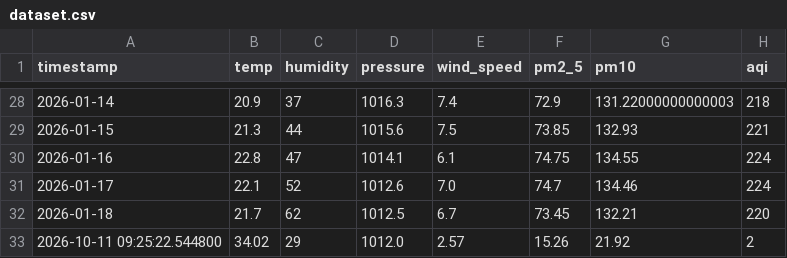
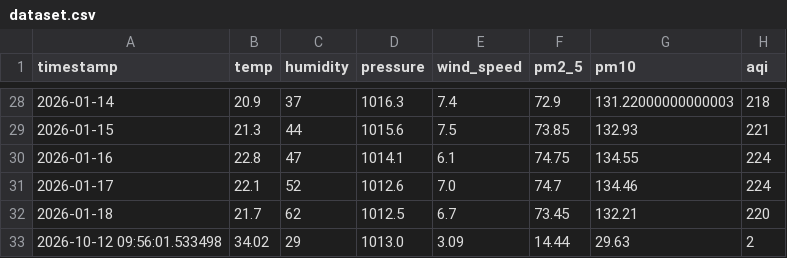
Before and after one commit to jituchoudhary367/aqi-forecast-mlops, a CSV file: data/processed/dataset.csv, drawn as a sheet; only a part is shown, gaps mark what is left out; removed rows and columns are numbered as before the commit, all else as after; the diff names each change by its address in the sheet, - before the commit and + after, or states it on an @@ line.

```diff
--- a/data/processed/dataset.csv
+++ b/data/processed/dataset.csv
-row 33: 2026-10-11 09:25:22.544800 | 34.02 | 29 | 1012.0 | 2.57 | 15.26 | 21.92 | 2
+row 33: 2026-10-12 09:56:01.533498 | 34.02 | 29 | 1013.0 | 3.09 | 14.44 | 29.63 | 2
```
Also changed, not shown: data/processed/train_dataset.csv, 2 other files.
